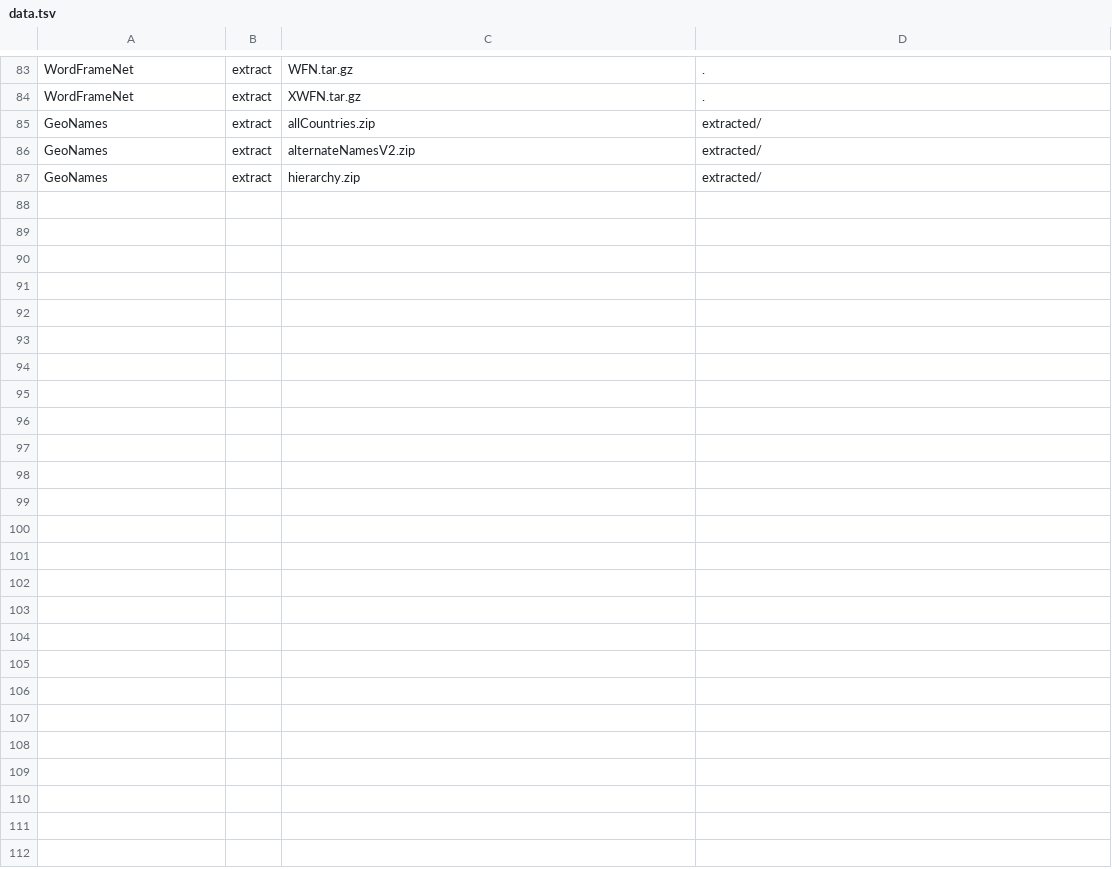
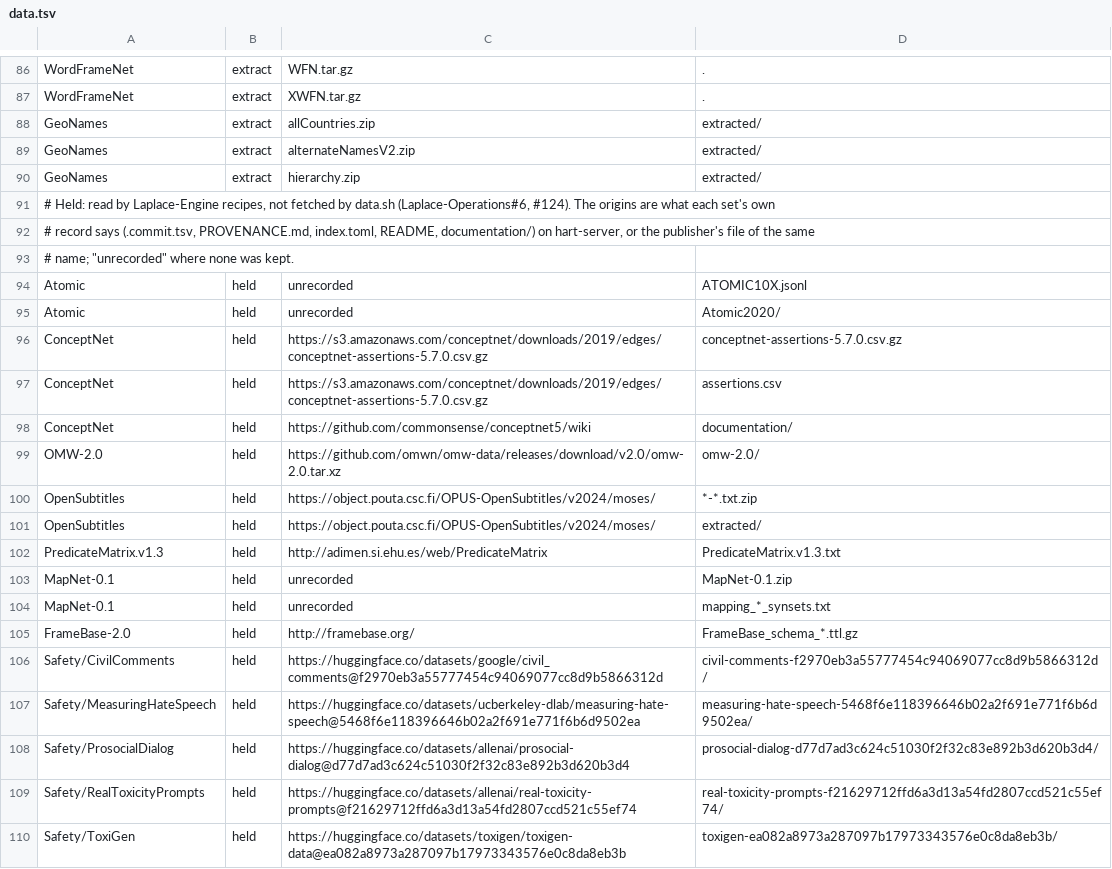
Before and after one commit to SaltyPatron/Laplace-Operations, a TSV file: data.tsv, drawn as a sheet; only a part is shown, gaps mark what is left out; the diff covers the shown part only.

Commit message:
data.tsv: the held sets the Engine recipes read, with their origins; data.sh held kind (#124)

```diff
--- a/data.tsv
+++ b/data.tsv
@@ -87 +90,21 @@ GeoNames	extract	alternateNamesV2.zip	extracted/
 GeoNames	extract	hierarchy.zip	extracted/
+# Held: read by Laplace-Engine recipes, not fetched by data.sh (Laplace-Operations#6, #124). The origins are what each set's own
+# record says (.commit.tsv, PROVENANCE.md, index.toml, README, documentation/) on hart-server, or the publisher's file of the same
+# name; "unrecorded" where none was kept.
+Atomic	held	unrecorded	ATOMIC10X.jsonl
+Atomic	held	unrecorded	Atomic2020/
+ConceptNet	held	https://s3.amazonaws.com/conceptnet/downloads/2019/edges/conceptnet-assertions-5.7.0.csv.gz	conceptnet-assertions-5.7.0.csv.gz
+ConceptNet	held	https://s3.amazonaws.com/conceptnet/downloads/2019/edges/conceptnet-assertions-5.7.0.csv.gz	assertions.csv
+ConceptNet	held	https://github.com/commonsense/conceptnet5/wiki	documentation/
+OMW-2.0	held	https://github.com/omwn/omw-data/releases/download/v2.0/omw-2.0.tar.xz	omw-2.0/
+OpenSubtitles	held	https://object.pouta.csc.fi/OPUS-OpenSubtitles/v2024/moses/	*-*.txt.zip
+OpenSubtitles	held	https://object.pouta.csc.fi/OPUS-OpenSubtitles/v2024/moses/	extracted/
+PredicateMatrix.v1.3	held	http://adimen.si.ehu.es/web/PredicateMatrix	PredicateMatrix.v1.3.txt
+MapNet-0.1	held	unrecorded	MapNet-0.1.zip
+MapNet-0.1	held	unrecorded	mapping_*_synsets.txt
+FrameBase-2.0	held	http://framebase.org/	FrameBase_schema_*.ttl.gz
+Safety/CivilComments	held	https://huggingface.co/datasets/google/civil_comments@f2970eb3a55777454c94069077cc8d9b5866312d	civil-comments-f2970eb3a55777454c94069077cc8d9b5866312d/
+Safety/MeasuringHateSpeech	held	https://huggingface.co/datasets/ucberkeley-dlab/measuring-hate-speech@5468f6e118396646b02a2f691e771f6b6d9502ea	measuring-hate-speech-5468f6e118396646b02a2f691e771f6b6d9502ea/
+Safety/ProsocialDialog	held	https://huggingface.co/datasets/allenai/prosocial-dialog@d77d7ad3c624c51030f2f32c83e892b3d620b3d4	prosocial-dialog-d77d7ad3c624c51030f2f32c83e892b3d620b3d4/
+Safety/RealToxicityPrompts	held	https://huggingface.co/datasets/allenai/real-toxicity-prompts@f21629712ffd6a3d13a54fd2807ccd521c55ef74	real-toxicity-prompts-f21629712ffd6a3d13a54fd2807ccd521c55ef74/
+Safety/ToxiGen	held	https://huggingface.co/datasets/toxigen/toxigen-data@ea082a8973a287097b17973343576e0c8da8eb3b	toxigen-ea082a8973a287097b17973343576e0c8da8eb3b/
```
Also changed, not shown: 15 added rows elsewhere in this file, 1 other file.
